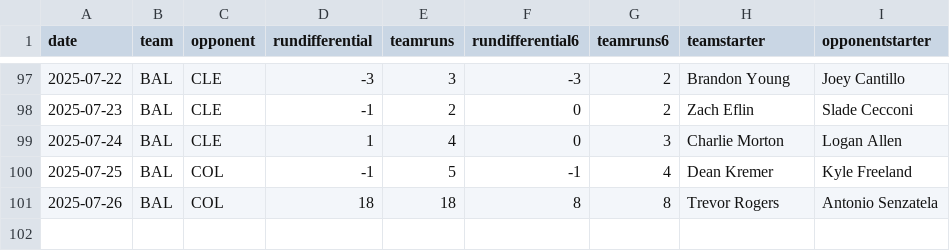
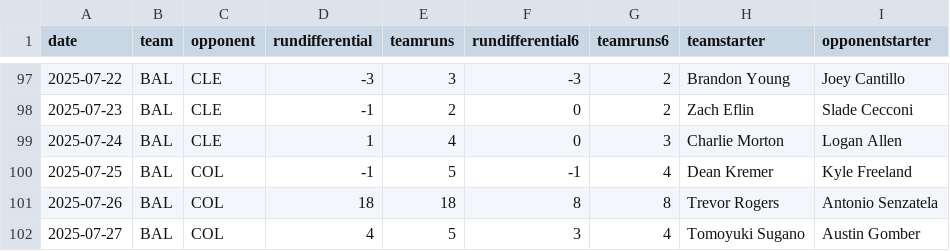
Before and after one commit to fantasy-toolz/mlb-predictions, a CSV file: data/2025/teams/BAL.csv, drawn as a sheet; only a part is shown, gaps mark what is left out.

```diff
--- a/data/2025/teams/BAL.csv
+++ b/data/2025/teams/BAL.csv
@@ -101 +101,2 @@ date,team,opponent,rundifferential,teamruns,rundifferential6,teamruns6,teamstart
 2025-07-26,BAL,COL,18,18,8,8,Trevor Rogers,Antonio Senzatela
+2025-07-27,BAL,COL,4,5,3,4,Tomoyuki Sugano,Austin Gomber
```
Also changed, not shown: data/2025/teams/COL.csv, data/2025/teams/LAA.csv, 31 other files.
